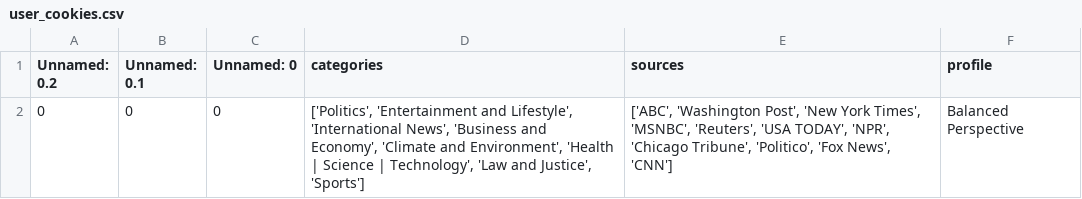
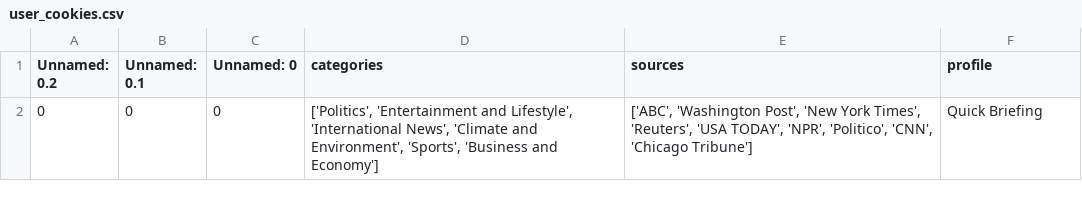
Before and after one commit to JasperTN05/news-aggregator-headlinehub, a CSV file: web app/streamlit/data/user_cookies.csv, drawn as a sheet.

```diff
--- a/web app/streamlit/data/user_cookies.csv
+++ b/web app/streamlit/data/user_cookies.csv
@@ -1,2 +1,2 @@
 Unnamed: 0.2,Unnamed: 0.1,Unnamed: 0,categories,sources,profile
-0,0,0,"['Politics', 'Entertainment and Lifestyle', 'International News', 'Business and Economy', 'Climate and Environment', 'Health | Science | Technology', 'Law and Justice', 'Sports']","['ABC', 'Washington Post', 'New York Times', 'MSNBC', 'Reuters', 'USA TODAY', 'NPR', 'Chicago Tribune', 'Politico', 'Fox News', 'CNN']",Balanced Perspective
+0,0,0,"['Politics', 'Entertainment and Lifestyle', 'International News', 'Climate and Environment', 'Sports', 'Business and Economy']","['ABC', 'Washington Post', 'New York Times', 'Reuters', 'USA TODAY', 'NPR', 'Politico', 'CNN', 'Chicago Tribune']",Quick Briefing
```
Also changed, not shown: 16 other files.
